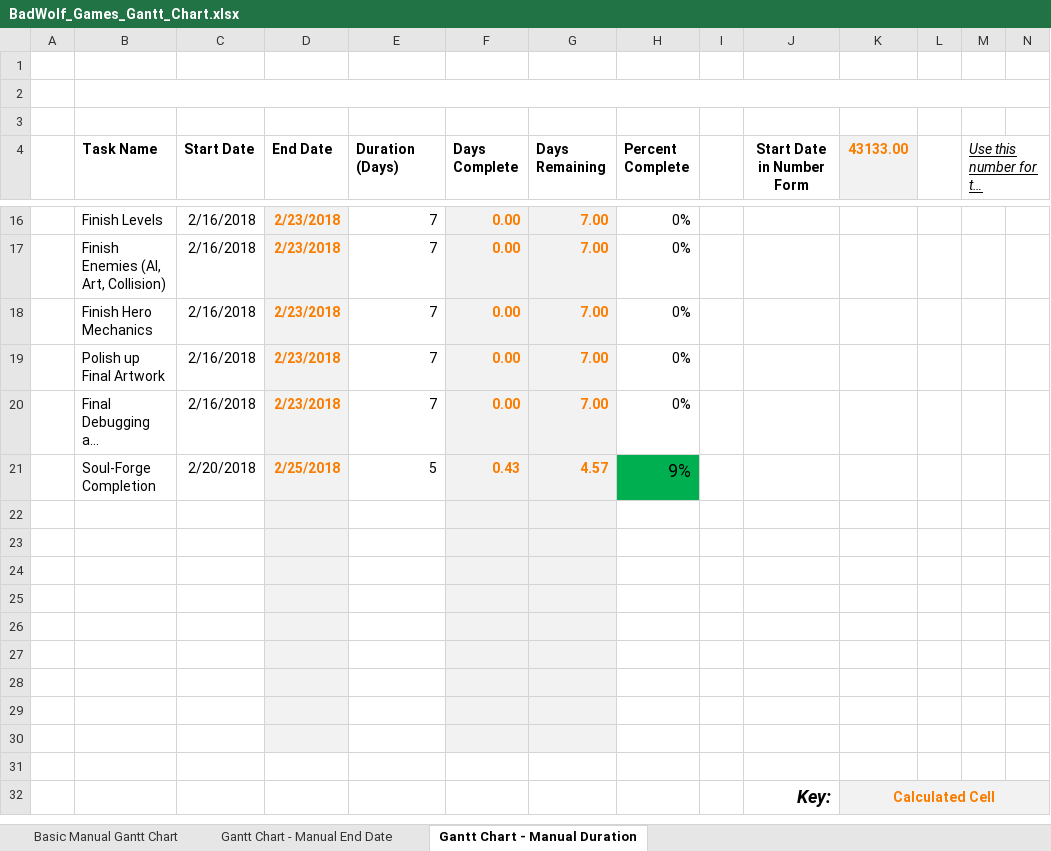
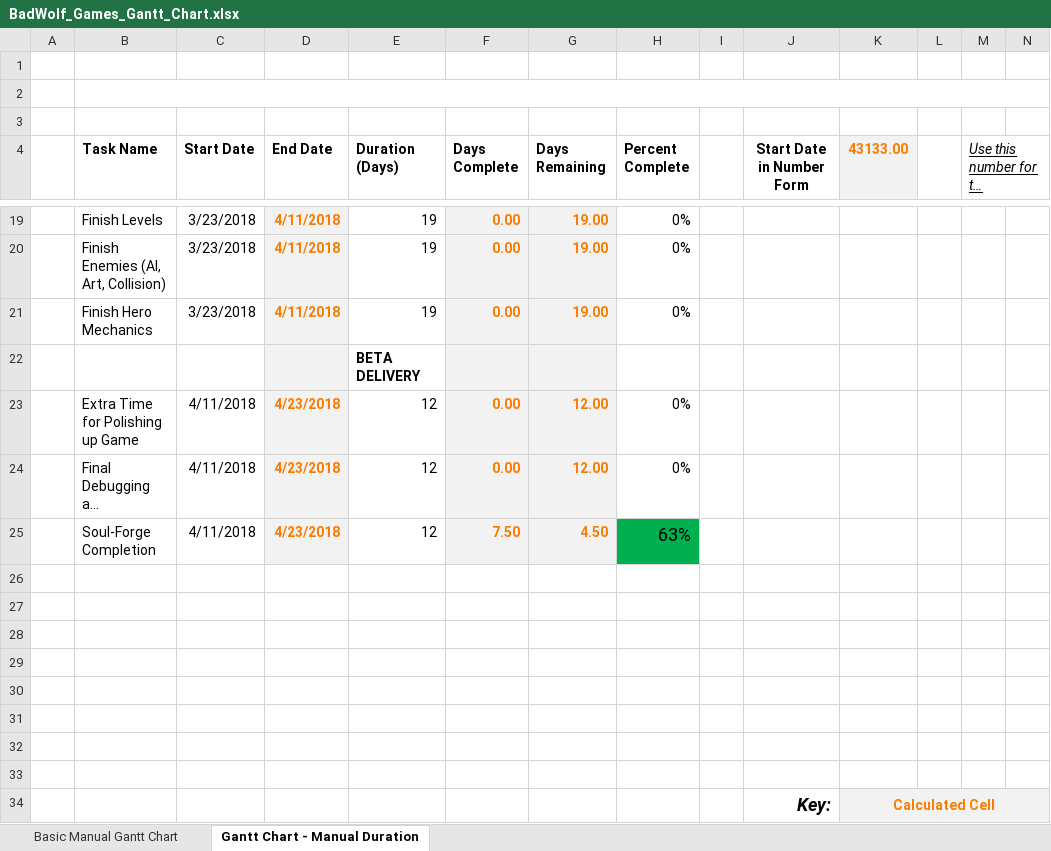
Before and after one commit to JesseBaxter/Soul-Forge, an Excel workbook: BadWolf_Games_Gantt_Chart.xlsx, sheet Gantt Chart - Manual Duration, drawn as a sheet; only a part is shown, gaps mark what is left out; long unchanged cells end in …; values as stored, in another font and other column widths than the file's, no borders; charts and pictures not drawn; removed rows and columns are numbered as before the commit, all else as after; rows hold the shown columns only; the diff covers the shown part only; the diff names each change by its address in the sheet, - before the commit and + after, or states it on an @@ line.

Commit message:
Updated the Gantt chart with more accurate deadlines

```diff
--- a/BadWolf_Games_Gantt_Chart.xlsx (sheet Gantt Chart - Manual Duration)
+++ b/BadWolf_Games_Gantt_Chart.xlsx (sheet Gantt Chart - Manual Duration)
-sheet tab: Gantt Chart - Manual End Date
-C19:C21 (Start Date): 2/16/2018
+C19:C21 (Start Date): 3/23/2018
-D19:D21 (End Date): 2/23/2018
+D19:D21 (End Date): 4/11/2018
-E19:E21 (Duration (Days)): 7
+E19:E21 (Duration (Days)): 19
-G19:G21 (Days Remaining): 7.00
+G19:G21 (Days Remaining): 19.00
-row 19:  | Polish up Final Artwork | 2/16/2018 | 2/23/2018 | 7 | 0.00 | 7.00 | 0%
+row 22:  |  |  |  | BETA DELIVERY
+row 23:  | Extra Time for Polishing up Game | 4/11/2018 | 4/23/2018 | 12 | 0.00 | 12.00 | 0%
-C24 (Start Date): 2/16/2018
+C24 (Start Date): 4/11/2018
-D24 (End Date): 2/23/2018
+D24 (End Date): 4/23/2018
-E24 (Duration (Days)): 7
+E24 (Duration (Days)): 12
-G24 (Days Remaining): 7.00
+G24 (Days Remaining): 12.00
-row 21:  | Soul-Forge Completion | 2/20/2018 | 2/25/2018 | 5 | 0.43 | 4.57 | 9%
-row 25: (empty)
+row 25:  | Soul-Forge Completion | 4/11/2018 | 4/23/2018 | 12 | 7.50 | 4.50 | 63%
-H25 fill: none
+H25 fill: #00B050
-row 23: (empty)
-D26:D32 fill: #F2F2F2
+D26:D32 fill: none
-F26:G32 fill: #F2F2F2
+F26:G32 fill: none
```
Also changed, not shown: 6 added rows, 3 removed rows and 23 edited cells elsewhere in this sheet, formulas that keep their value, charts or pictures.
